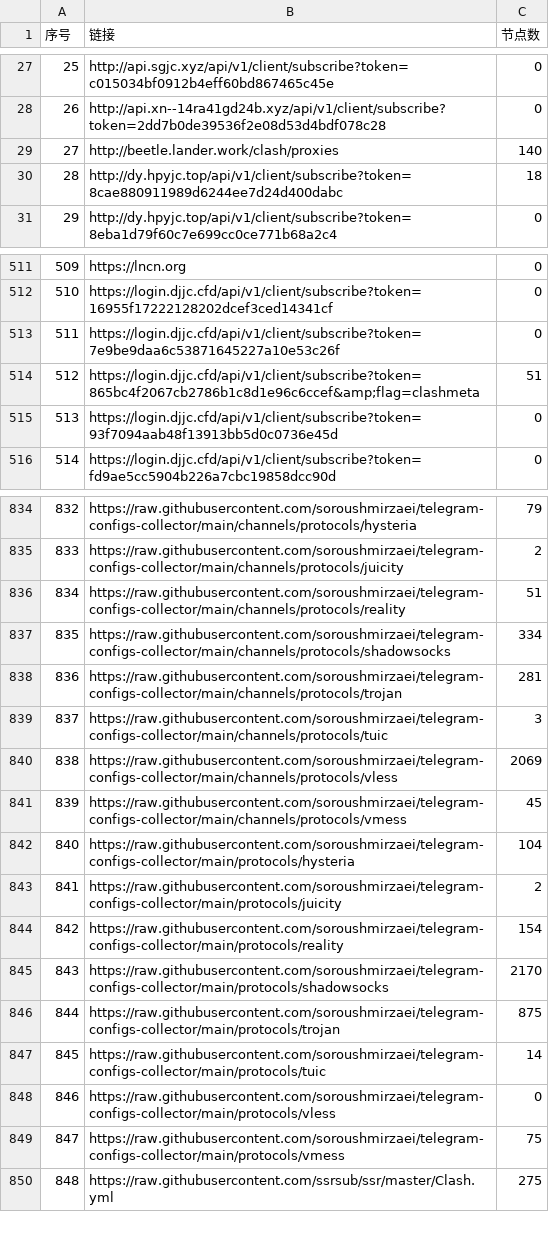
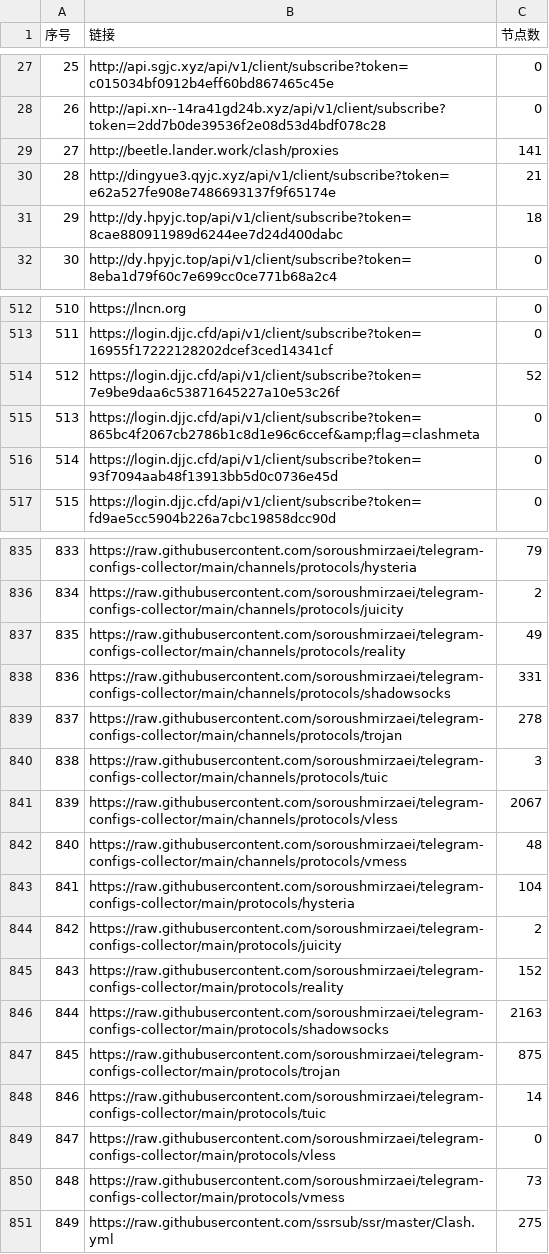
Before and after one commit to GameAutoScript/NiceVPN, a CSV file: utils/merge/list_result.csv, drawn as a sheet; only a part is shown, gaps mark what is left out; addresses are those after the commit; the diff covers the shown part only; the diff names each change by its address in the sheet, - before the commit and + after, or states it on an @@ line.

```diff
--- a/utils/merge/list_result.csv
+++ b/utils/merge/list_result.csv
-C29 (节点数): 140
+C29 (节点数): 141
+row 30: 28 | http://dingyue3.qyjc.xyz/api/v1/client/subscribe?token=e62a527fe908e7486693137f9f65174e | 21
@@ column A (序号) renumbered between rows 31 and 1201 @@
-C514 (节点数): 0
+C514 (节点数): 52
-C515 (节点数): 51
+C515 (节点数): 0
-C837 (节点数): 51
+C837 (节点数): 49
-C838 (节点数): 334
+C838 (节点数): 331
-C839 (节点数): 281
+C839 (节点数): 278
-C841 (节点数): 2069
+C841 (节点数): 2067
-C842 (节点数): 45
+C842 (节点数): 48
-C845 (节点数): 154
+C845 (节点数): 152
-C846 (节点数): 2170
+C846 (节点数): 2163
-C850 (节点数): 75
+C850 (节点数): 73
```
Also changed, not shown: 25 edited cells elsewhere in this file, 13 other files.
